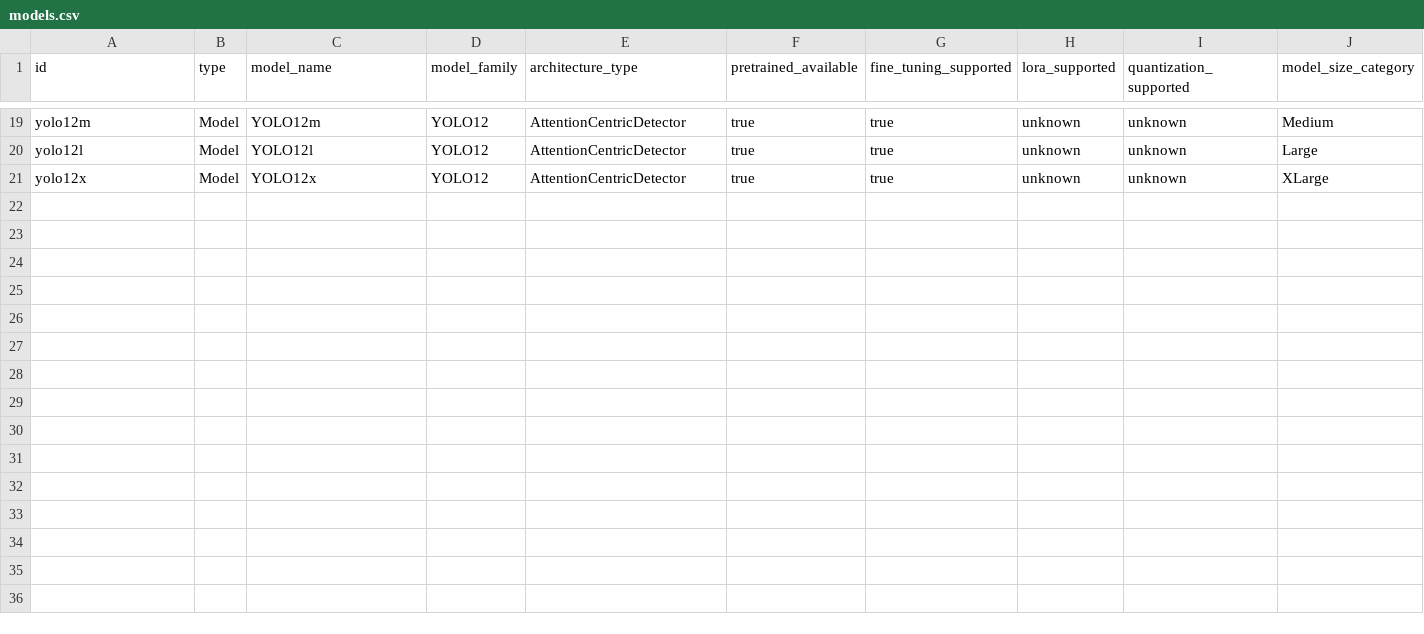
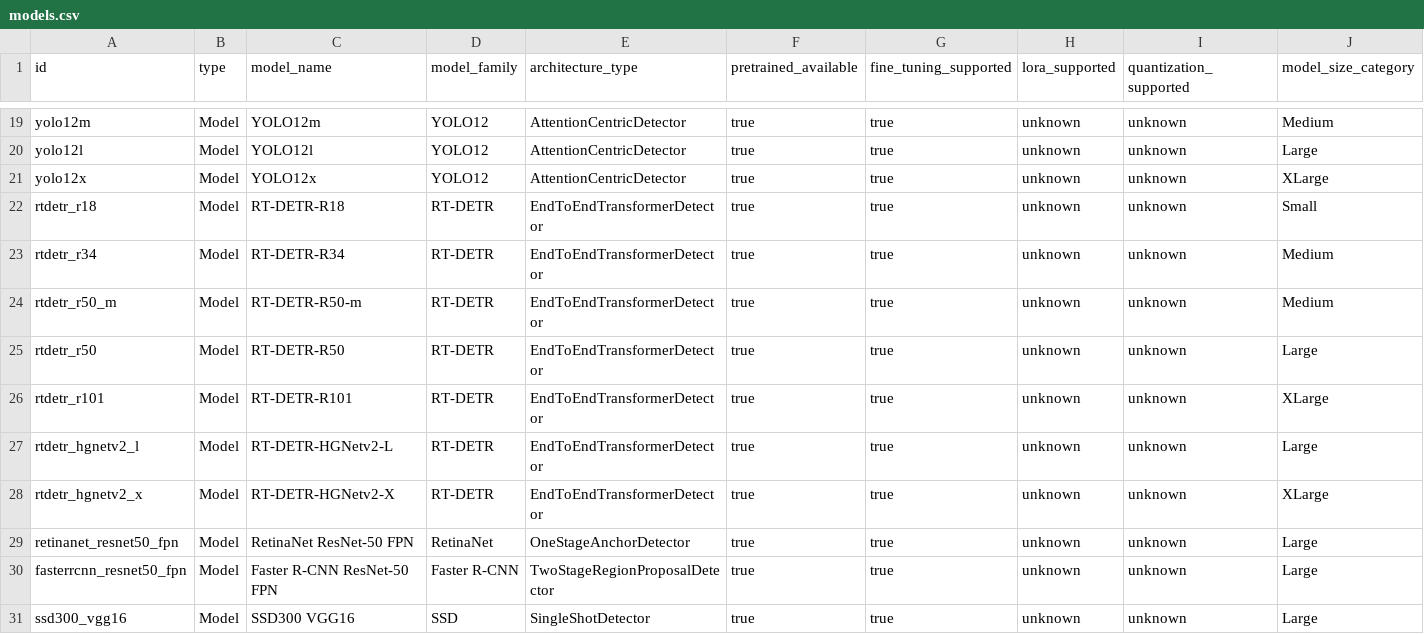
Before and after one commit to HtwLong/VkAgents, a CSV file: backend/ontology_data/nodes/models.csv, drawn as a sheet; only a part is shown, gaps mark what is left out; rows hold the shown columns only; the diff names each change by its address in the sheet, - before the commit and + after, or states it on an @@ line.

Commit message:
added multiple detection algorithms to the ontology data

```diff
--- a/backend/ontology_data/nodes/models.csv
+++ b/backend/ontology_data/nodes/models.csv
+row 22: rtdetr_r18 | Model | RT-DETR-R18 | RT-DETR | EndToEndTransformerDetector | true | true | unknown | unknown | Small
+row 23: rtdetr_r34 | Model | RT-DETR-R34 | RT-DETR | EndToEndTransformerDetector | true | true | unknown | unknown | Medium
+row 24: rtdetr_r50_m | Model | RT-DETR-R50-m | RT-DETR | EndToEndTransformerDetector | true | true | unknown | unknown | Medium
+row 25: rtdetr_r50 | Model | RT-DETR-R50 | RT-DETR | EndToEndTransformerDetector | true | true | unknown | unknown | Large
+row 26: rtdetr_r101 | Model | RT-DETR-R101 | RT-DETR | EndToEndTransformerDetector | true | true | unknown | unknown | XLarge
+row 27: rtdetr_hgnetv2_l | Model | RT-DETR-HGNetv2-L | RT-DETR | EndToEndTransformerDetector | true | true | unknown | unknown | Large
+row 28: rtdetr_hgnetv2_x | Model | RT-DETR-HGNetv2-X | RT-DETR | EndToEndTransformerDetector | true | true | unknown | unknown | XLarge
+row 29: retinanet_resnet50_fpn | Model | RetinaNet ResNet-50 FPN | RetinaNet | OneStageAnchorDetector | true | true | unknown | unknown | Large
+row 30: fasterrcnn_resnet50_fpn | Model | Faster R-CNN ResNet-50 FPN | Faster R-CNN | TwoStageRegionProposalDetector | true | true | unknown | unknown | Large
+row 31: ssd300_vgg16 | Model | SSD300 VGG16 | SSD | SingleShotDetector | true | true | unknown | unknown | Large
```
Also changed, not shown: backend/ontology_data/nodes/evaluation_metrics.csv, backend/ontology_data/nodes/hardware_profiles.csv, 5 other files.
